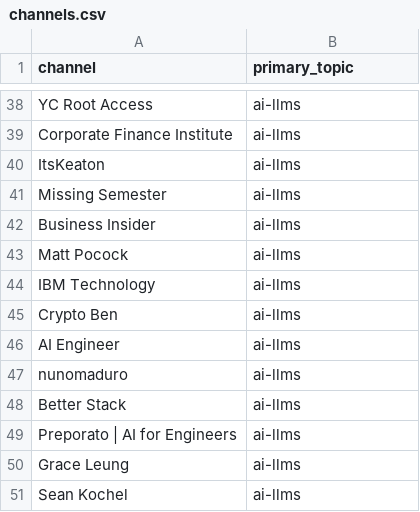
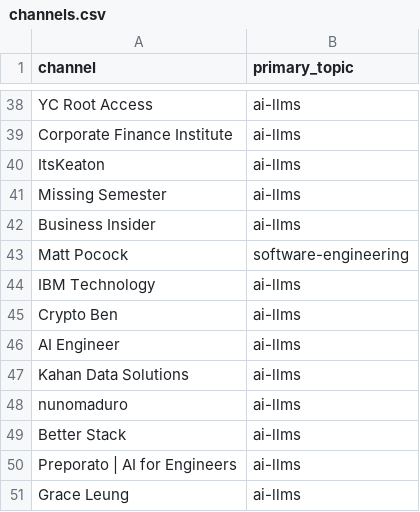
Before and after one commit to mmesomakelvin/transcript-library, a CSV file: pipeline/youtube-transcripts/index/channels.csv, drawn as a sheet; only a part is shown, gaps mark what is left out; the shorter side is filled out with more unchanged rows.

```diff
--- a/pipeline/youtube-transcripts/index/channels.csv
+++ b/pipeline/youtube-transcripts/index/channels.csv
@@ -42,3 +42,3 @@ Missing Semester,ai-llms
 Business Insider,ai-llms
-Matt Pocock,ai-llms
+Matt Pocock,software-engineering
 IBM Technology,ai-llms
@@ -46,2 +46,3 @@ Crypto Ben,ai-llms
 AI Engineer,ai-llms
+Kahan Data Solutions,ai-llms
 nunomaduro,ai-llms
```
Also changed, not shown: pipeline/youtube-transcripts/index/classification_log.csv, pipeline/youtube-transcripts/index/videos.csv, 12 other files.
